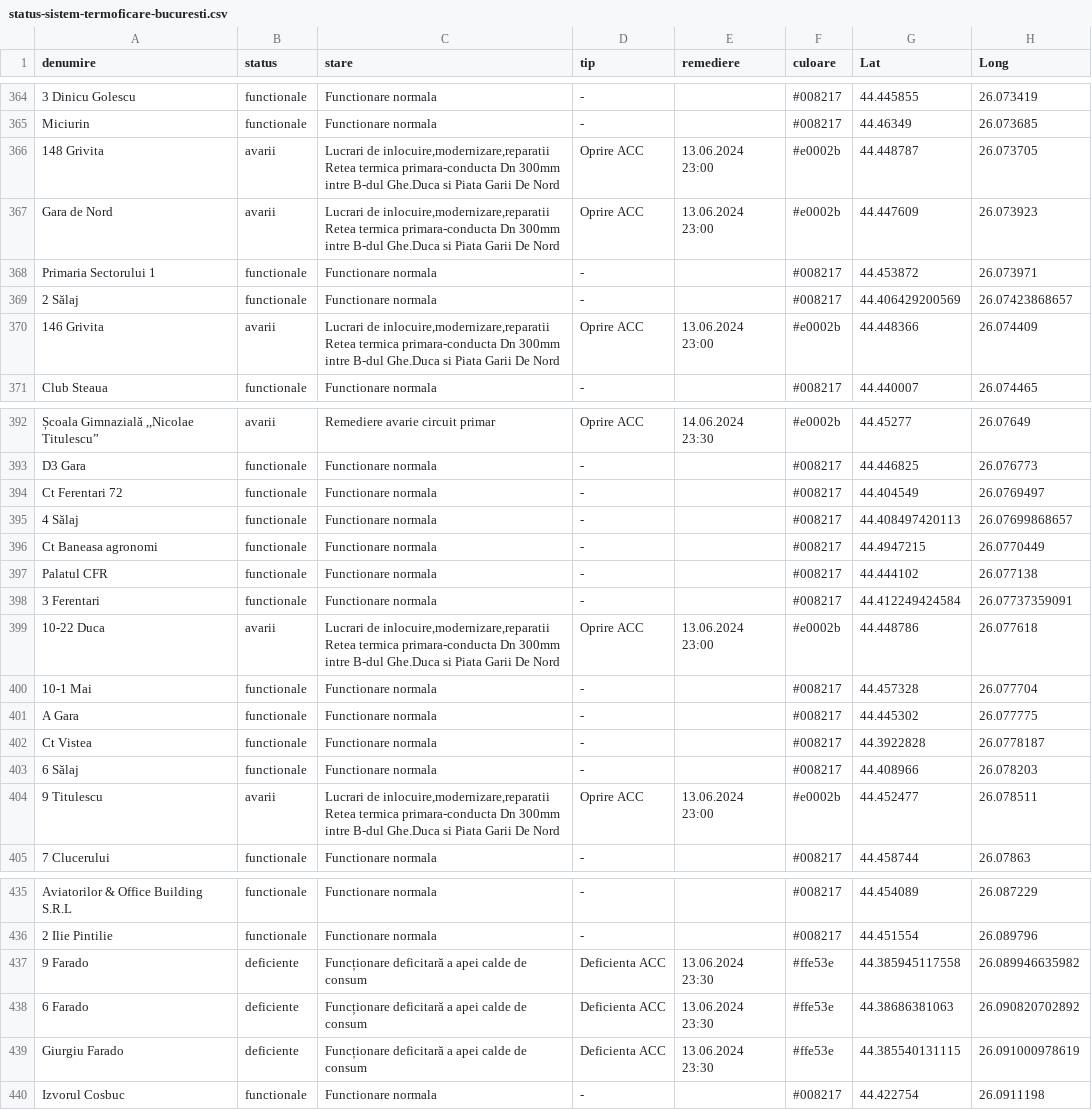
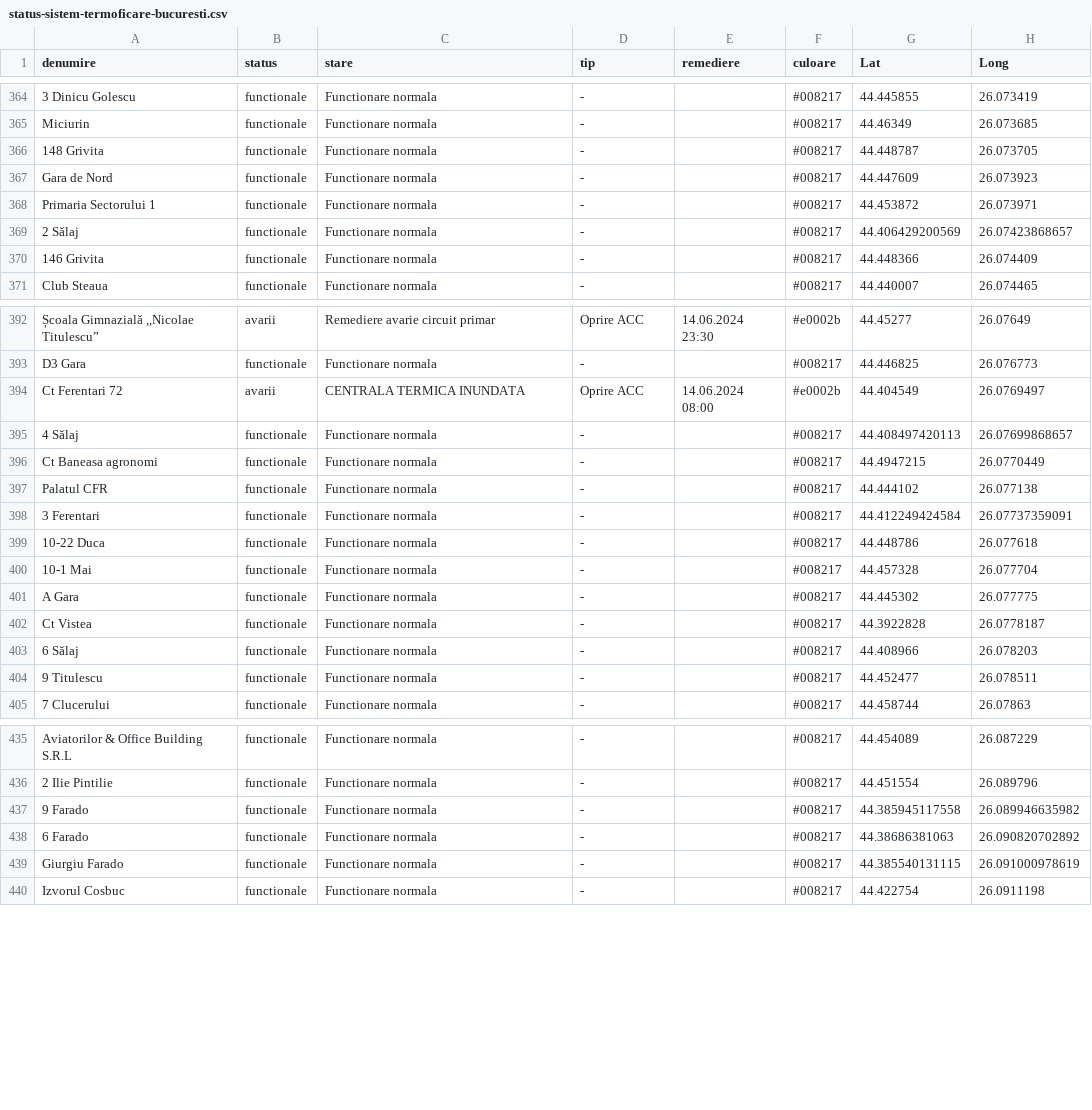
Before and after one commit to gov2-ro/prometeu, a CSV file: data/cmteb/status-sistem-termoficare-bucuresti.csv, drawn as a sheet; only a part is shown, gaps mark what is left out; the diff covers the shown part only; the diff names each change by its address in the sheet, - before the commit and + after, or states it on an @@ line.

```diff
--- a/data/cmteb/status-sistem-termoficare-bucuresti.csv
+++ b/data/cmteb/status-sistem-termoficare-bucuresti.csv
-B366:B367 (status): avarii
+B366:B367 (status): functionale
-C366:C367 (stare): Lucrari de inlocuire,modernizare,reparatii Retea termica primara-conducta Dn 300mm intre B-dul Ghe.Duca si Piata Garii De Nord
+C366:C367 (stare): Functionare normala
-D366:D367 (tip): Oprire ACC
+D366:D367 (tip): -
-E366:E367 (remediere): 13.06.2024 23:00
+E366:E367 (remediere): (empty)
-F366:F367 (culoare): #e0002b
+F366:F367 (culoare): #008217
-B370 (status): avarii
+B370 (status): functionale
-C370 (stare): Lucrari de inlocuire,modernizare,reparatii Retea termica primara-conducta Dn 300mm intre B-dul Ghe.Duca si Piata Garii De Nord
+C370 (stare): Functionare normala
-D370 (tip): Oprire ACC
+D370 (tip): -
-E370 (remediere): 13.06.2024 23:00
+E370 (remediere): (empty)
-F370 (culoare): #e0002b
+F370 (culoare): #008217
-B394 (status): functionale
+B394 (status): avarii
-C394 (stare): Functionare normala
+C394 (stare): CENTRALA TERMICA INUNDATA
-D394 (tip): -
+D394 (tip): Oprire ACC
-E394 (remediere): (empty)
+E394 (remediere): 14.06.2024 08:00
-F394 (culoare): #008217
+F394 (culoare): #e0002b
-B399 (status): avarii
+B399 (status): functionale
-C399 (stare): Lucrari de inlocuire,modernizare,reparatii Retea termica primara-conducta Dn 300mm intre B-dul Ghe.Duca si Piata Garii De Nord
+C399 (stare): Functionare normala
-D399 (tip): Oprire ACC
+D399 (tip): -
-E399 (remediere): 13.06.2024 23:00
+E399 (remediere): (empty)
-F399 (culoare): #e0002b
+F399 (culoare): #008217
-B404 (status): avarii
+B404 (status): functionale
-C404 (stare): Lucrari de inlocuire,modernizare,reparatii Retea termica primara-conducta Dn 300mm intre B-dul Ghe.Duca si Piata Garii De Nord
+C404 (stare): Functionare normala
-D404 (tip): Oprire ACC
+D404 (tip): -
-E404 (remediere): 13.06.2024 23:00
+E404 (remediere): (empty)
-F404 (culoare): #e0002b
+F404 (culoare): #008217
-B437:B439 (status): deficiente
+B437:B439 (status): functionale
-C437:C439 (stare): Funcționare deficitară a apei calde de consum
+C437:C439 (stare): Functionare normala
-D437:D439 (tip): Deficienta ACC
+D437:D439 (tip): -
-E437:E439 (remediere): 13.06.2024 23:30
+E437:E439 (remediere): (empty)
-F437:F439 (culoare): #ffe53e
+F437:F439 (culoare): #008217
```
Also changed, not shown: 34 edited cells elsewhere in this file, data/andnet/csv/1-evenimente-rutiere-și-lucrări-de-scurtă-durată.csv, data/andnet/csv/meteo.csv, 20 other files.
